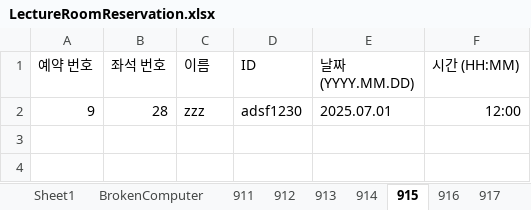
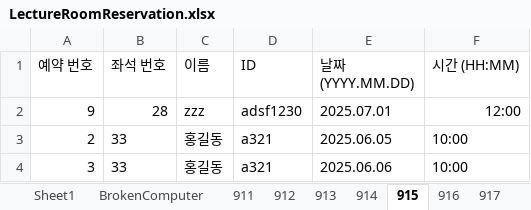
Before and after one commit to Brightyum/LectureRoomReservation, an Excel workbook: LectureRoomReservation_Server/src/main/java/Model/LectureRoomReservation.xlsx, sheet 915, drawn as a sheet; values as stored, in another font and other column widths than the file's, no borders; the diff names each change by its address in the sheet, - before the commit and + after, or states it on an @@ line.

```diff
--- a/LectureRoomReservation_Server/src/main/java/Model/LectureRoomReservation.xlsx (sheet 915)
+++ b/LectureRoomReservation_Server/src/main/java/Model/LectureRoomReservation.xlsx (sheet 915)
+row 3: 2 | 33 | 홍길동 | a321 | 2025.06.05 | 10:00
+row 4: 3 | 33 | 홍길동 | a321 | 2025.06.06 | 10:00
```
Also changed, not shown: sheet 911, sheet 912, sheet 913, 16 other files.
